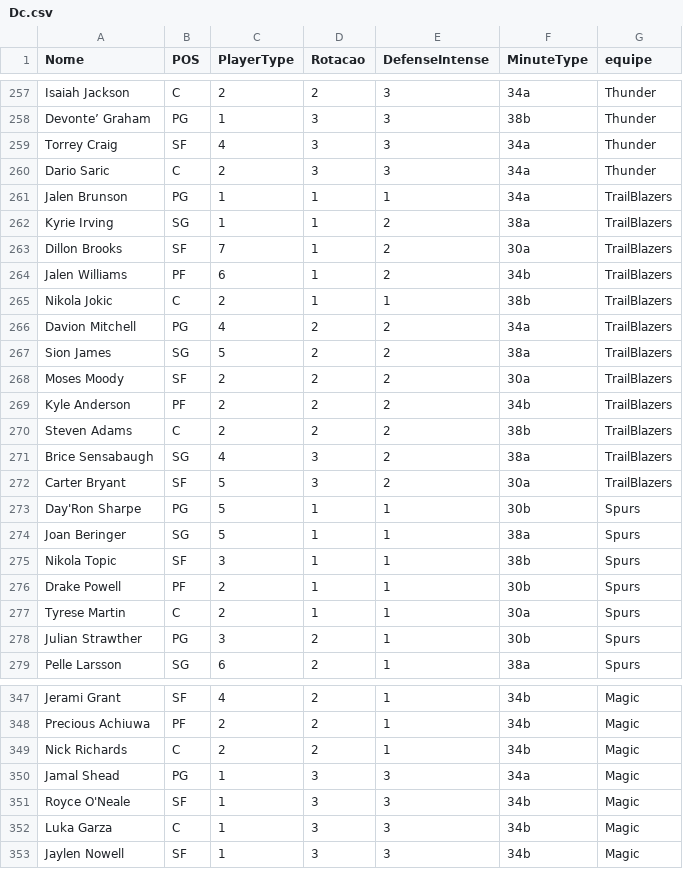
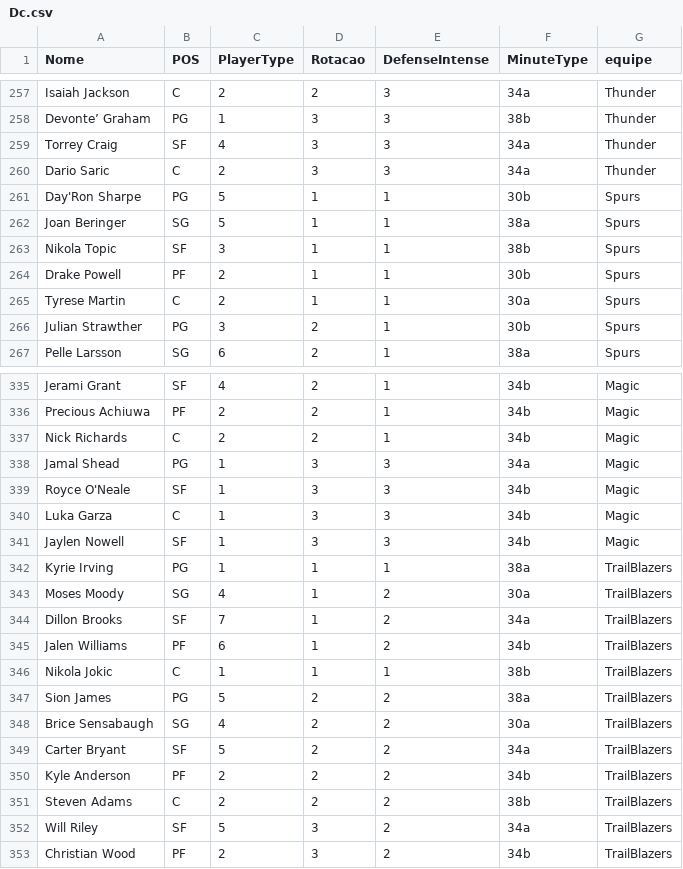
Before and after one commit to manriva-data/bratuganba, a CSV file: Dc.csv, drawn as a sheet; only a part is shown, gaps mark what is left out.

Commit message:
Atualiza Dc.csv para TrailBlazers

```diff
--- a/Dc.csv
+++ b/Dc.csv
@@ -260,14 +260,2 @@ Torrey Craig, SF, 4, 3, 3, 34a,Thunder
 Dario Saric, C, 2, 3, 3, 34a,Thunder
-Jalen Brunson, PG, 1, 1, 1, 34a,TrailBlazers
-Kyrie Irving, SG, 1, 1, 2, 38a,TrailBlazers
-Dillon Brooks, SF, 7, 1, 2, 30a,TrailBlazers
-Jalen Williams, PF, 6, 1, 2, 34b,TrailBlazers
-Nikola Jokic, C, 2, 1, 1, 38b,TrailBlazers
-Davion Mitchell, PG, 4, 2, 2, 34a,TrailBlazers
-Sion James, SG, 5, 2, 2, 38a,TrailBlazers
-Moses Moody, SF, 2, 2, 2, 30a,TrailBlazers
-Kyle Anderson, PF, 2, 2, 2, 34b,TrailBlazers
-Steven Adams, C, 2, 2, 2, 38b,TrailBlazers
-Brice Sensabaugh, SG, 4, 3, 2, 38a,TrailBlazers
-Carter Bryant, SF, 5, 3, 2, 30a,TrailBlazers
 Day'Ron Sharpe, PG, 5, 1, 1, 30b,Spurs
@@ -353 +341,13 @@ Luka Garza, C, 1, 3, 3, 34b,Magic
 Jaylen Nowell, SF, 1, 3, 3, 34b,Magic
+Kyrie Irving, PG, 1, 1, 1, 38a,TrailBlazers
+Moses Moody, SG, 4, 1, 2, 30a,TrailBlazers
+Dillon Brooks, SF, 7, 1, 2, 34a,TrailBlazers
+Jalen Williams, PF, 6, 1, 2, 34b,TrailBlazers
+Nikola Jokic, C, 1, 1, 1, 38b,TrailBlazers
+Sion James, PG, 5, 2, 2, 38a,TrailBlazers
+Brice Sensabaugh, SG, 4, 2, 2, 30a,TrailBlazers
+Carter Bryant, SF, 5, 2, 2, 34a,TrailBlazers
+Kyle Anderson, PF, 2, 2, 2, 34b,TrailBlazers
+Steven Adams, C, 2, 2, 2, 38b,TrailBlazers
+Will Riley, SF, 5, 3, 2, 34a,TrailBlazers
+Christian Wood, PF, 2, 3, 2, 34b,TrailBlazers
```
